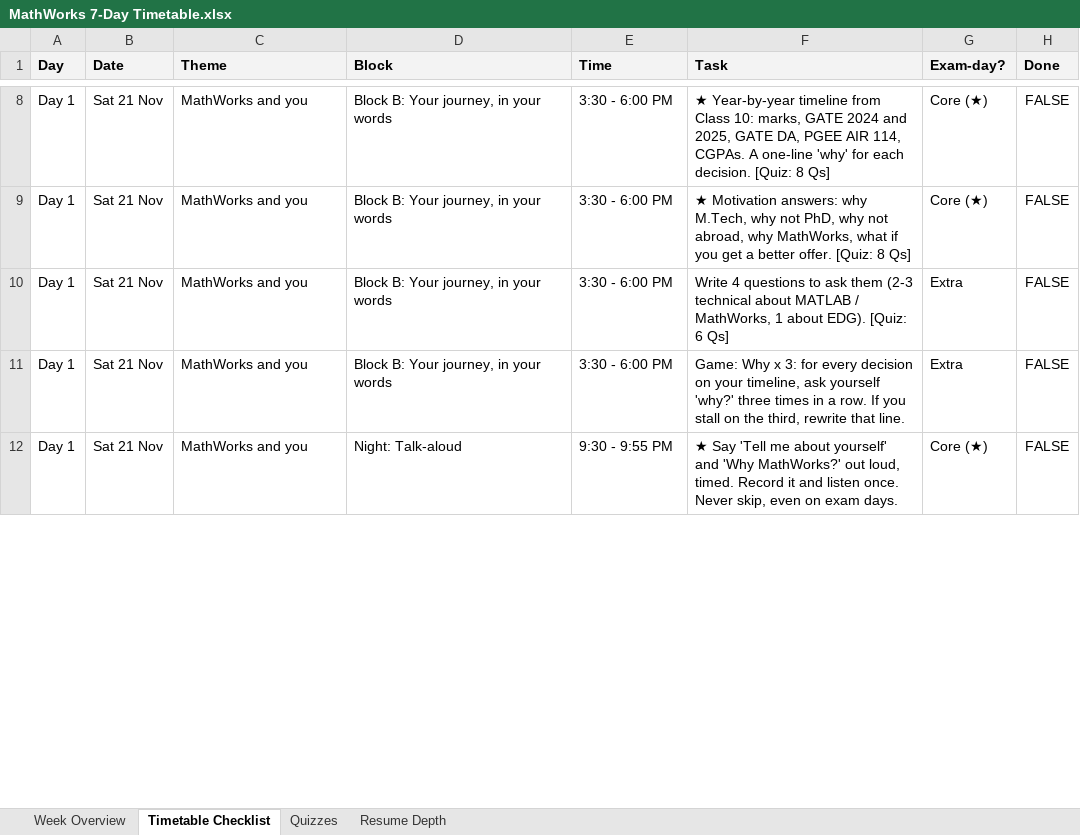
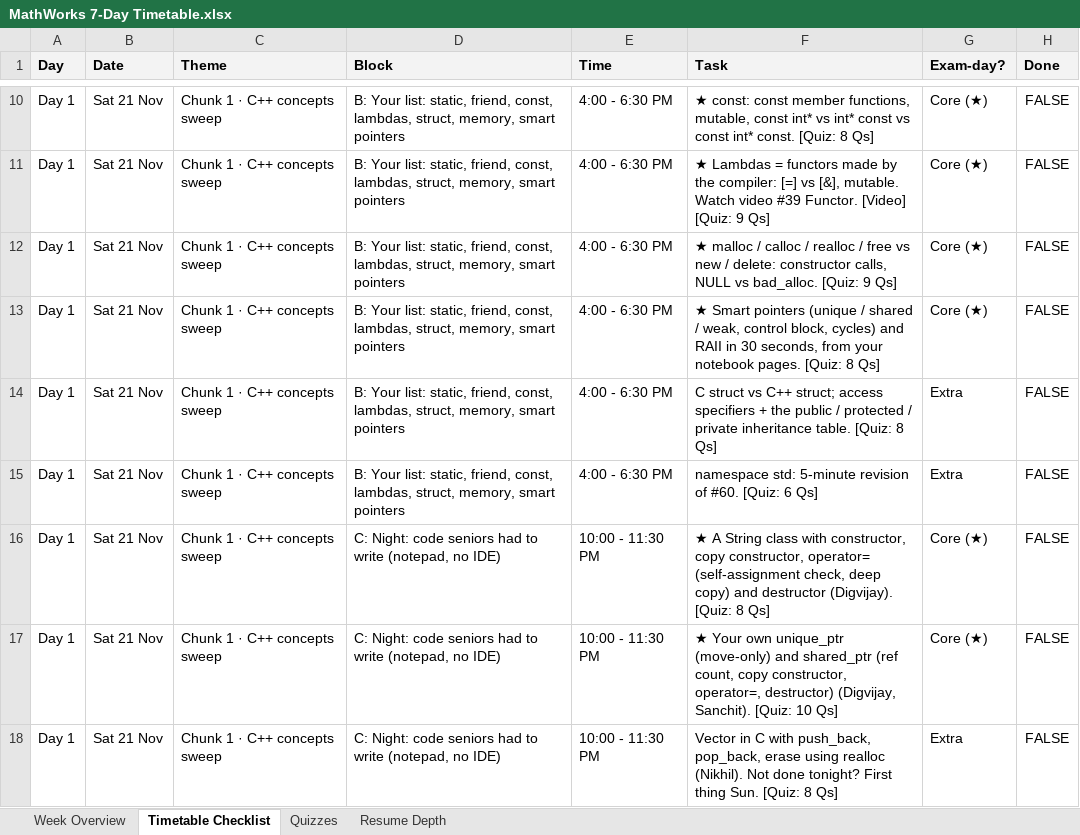
Before and after one commit to RajaiTarun/prep, an Excel workbook: MathWorks 7-Day Plan/MathWorks 7-Day Timetable.xlsx, sheet Timetable Checklist, drawn as a sheet; only a part is shown, gaps mark what is left out; values as stored, in another font and other column widths than the file's, no borders; addresses are those after the commit; the diff covers the shown part only; the diff names each change by its address in the sheet, - before the commit and + after, or states it on an @@ line.

```diff
--- a/MathWorks 7-Day Plan/MathWorks 7-Day Timetable.xlsx (sheet Timetable Checklist)
+++ b/MathWorks 7-Day Plan/MathWorks 7-Day Timetable.xlsx (sheet Timetable Checklist)
+row 10: Day 1 | Sat 21 Nov | Chunk 1 · C++ concepts sweep | B: Your list: static, friend, const, lambdas, struct, memory, smart pointers | 4:00 - 6:30 PM | ★ const: const member functions, mutable, const int* vs int* const vs const int* const. [Quiz: 8 Qs] | Core (★) | FALSE
-C11 (Theme): MathWorks and you
+C11 (Theme): Chunk 1 · C++ concepts sweep
-D11 (Block): Block B: Your journey, in your words
+D11 (Block): B: Your list: static, friend, const, lambdas, struct, memory, smart pointers
-E11 (Time): 3:30 - 6:00 PM
+E11 (Time): 4:00 - 6:30 PM
-F11 (Task): ★ Year-by-year timeline from Class 10: marks, GATE 2024 and 2025, GATE DA, PGEE AIR 114, CGPAs. A one-line 'why' for each decision. [Quiz: 8 Qs]
+F11 (Task): ★ Lambdas = functors made by the compiler: [=] vs [&], mutable. Watch video #39 Functor. [Video] [Quiz: 9 Qs]
+row 12: Day 1 | Sat 21 Nov | Chunk 1 · C++ concepts sweep | B: Your list: static, friend, const, lambdas, struct, memory, smart pointers | 4:00 - 6:30 PM | ★ malloc / calloc / realloc / free vs new / delete: constructor calls, NULL vs bad_alloc. [Quiz: 9 Qs] | Core (★) | FALSE
-C13:C15 (Theme): MathWorks and you
+C13:C15 (Theme): Chunk 1 · C++ concepts sweep
-D13:D15 (Block): Block B: Your journey, in your words
+D13:D15 (Block): B: Your list: static, friend, const, lambdas, struct, memory, smart pointers
-E13:E15 (Time): 3:30 - 6:00 PM
+E13:E15 (Time): 4:00 - 6:30 PM
-F13 (Task): ★ Motivation answers: why M.Tech, why not PhD, why not abroad, why MathWorks, what if you get a better offer. [Quiz: 8…
+F13 (Task): ★ Smart pointers (unique / shared / weak, control block, cycles) and RAII in 30 seconds, from your notebook pages. [Quiz: 8…
-F14 (Task): Write 4 questions to ask them (2-3 technical about MATLAB / MathWorks, 1 about EDG). [Quiz: 6 Qs]
+F14 (Task): C struct vs C++ struct; access specifiers + the public / protected / private inheritance table. [Quiz: 8 Qs]
-F15 (Task): Game: Why x 3: for every decision on your timeline, ask yourself 'why?' three times in a row. If you stall on the third, rewrite that line.
+F15 (Task): namespace std: 5-minute revision of #60. [Quiz: 6 Qs]
+row 16: Day 1 | Sat 21 Nov | Chunk 1 · C++ concepts sweep | C: Night: code seniors had to write (notepad, no IDE) | 10:00 - 11:30 PM | ★ A String class with constructor, copy constructor, operator= (self-assignment check, deep copy) and destructor (Digvijay). [Quiz: 8 Qs] | Core (★) | FALSE
-C17 (Theme): MathWorks and you
+C17 (Theme): Chunk 1 · C++ concepts sweep
-D17 (Block): Night: Talk-aloud
+D17 (Block): C: Night: code seniors had to write (notepad, no IDE)
-E17 (Time): 9:30 - 9:55 PM
+E17 (Time): 10:00 - 11:30 PM
-F17 (Task): ★ Say 'Tell me about yourself' and 'Why MathWorks?' out loud, timed. Record it and listen once. Never skip, even on exam days.
+F17 (Task): ★ Your own unique_ptr (move-only) and shared_ptr (ref count, copy constructor, operator=, destructor) (Digvijay, Sanchit). [Quiz: 10 Qs]
+row 18: Day 1 | Sat 21 Nov | Chunk 1 · C++ concepts sweep | C: Night: code seniors had to write (notepad, no IDE) | 10:00 - 11:30 PM | Vector in C with push_back, pop_back, erase using realloc (Nikhil). Not done tonight? First thing Sun. [Quiz: 8 Qs] | Extra | FALSE
```
Also changed, not shown: other rows of this sheet, sheet Quizzes, sheet Resume Depth, sheet Week Overview, 36 other files.
